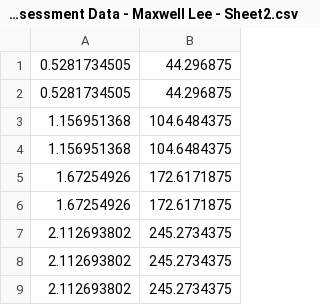
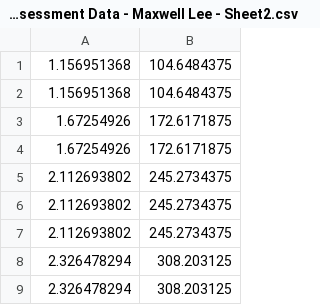
Before and after one commit to maxwelllee372007/MotorSimulation, a CSV file: IB Physics Internal Assessment Data - Maxwell Lee - Sheet2.csv, drawn as a sheet; only a part is shown; the shorter side is filled out with more unchanged rows; the diff names each change by its address in the sheet, - before the commit and + after, or states it on an @@ line.

```diff
--- a/IB Physics Internal Assessment Data - Maxwell Lee - Sheet2.csv
+++ b/IB Physics Internal Assessment Data - Maxwell Lee - Sheet2.csv
-row 1: 0.5281734505 | 44.296875
-row 2: 0.5281734505 | 44.296875
```
Also changed, not shown: 1 other file.
